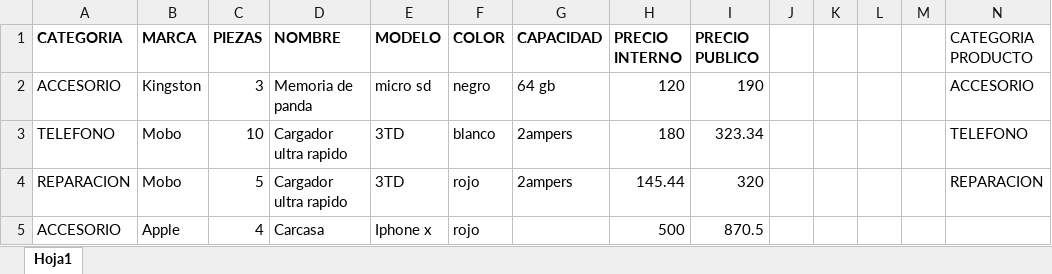
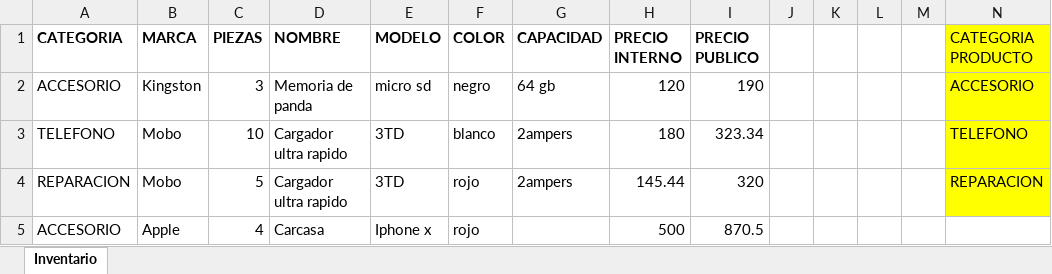
Before and after one commit to Dzulmidnight/telcel, an Excel workbook: assets/formatos/formato_para_inventario.xlsx, sheet Inventario, drawn as a sheet; values as stored, in another font and other column widths than the file's, no borders; the diff names each change by its address in the sheet, - before the commit and + after, or states it on an @@ line.

```diff
--- a/assets/formatos/formato_para_inventario.xlsx (sheet Inventario)
+++ b/assets/formatos/formato_para_inventario.xlsx (sheet Inventario)
-sheet tab: Hoja1
+sheet tab: Inventario
-N1:N4 fill: none
+N1:N4 fill: #FFFF00
```
Also changed, not shown: assets/formatos/listado_piezas_reparacion.xlsx, 9 other files.
